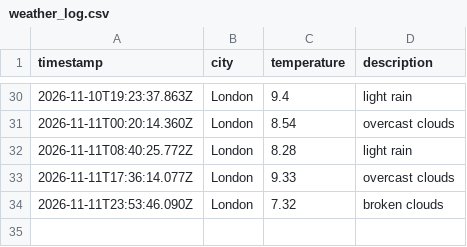
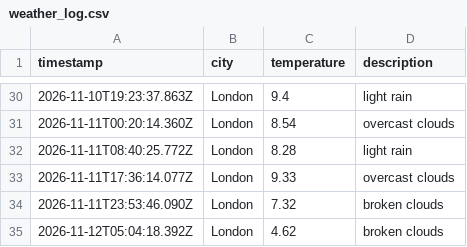
Before and after one commit to wwwahida/weather_dataops, a CSV file: data/weather_log.csv, drawn as a sheet; only a part is shown, gaps mark what is left out.

```diff
--- a/data/weather_log.csv
+++ b/data/weather_log.csv
@@ -34 +34,2 @@ timestamp,city,temperature,description
 2026-11-11T23:53:46.090Z,London,7.32,broken clouds
+2026-11-12T05:04:18.392Z,London,4.62,broken clouds
```
Also changed, not shown: 1 other file.
